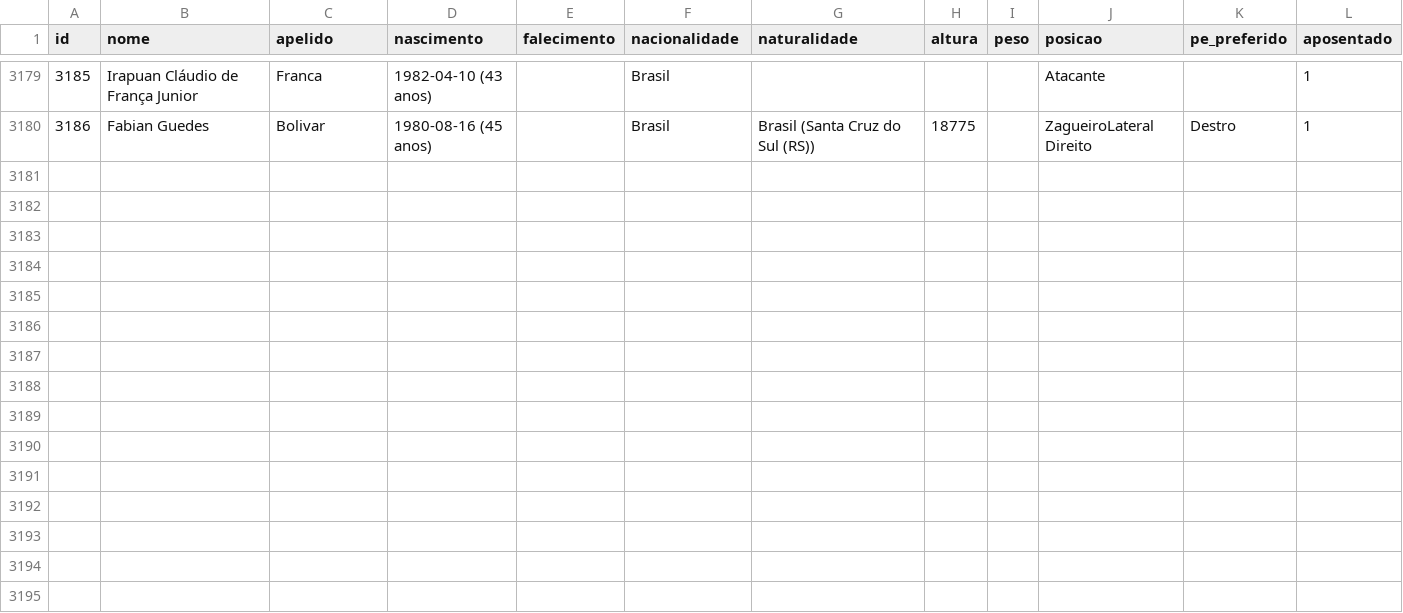
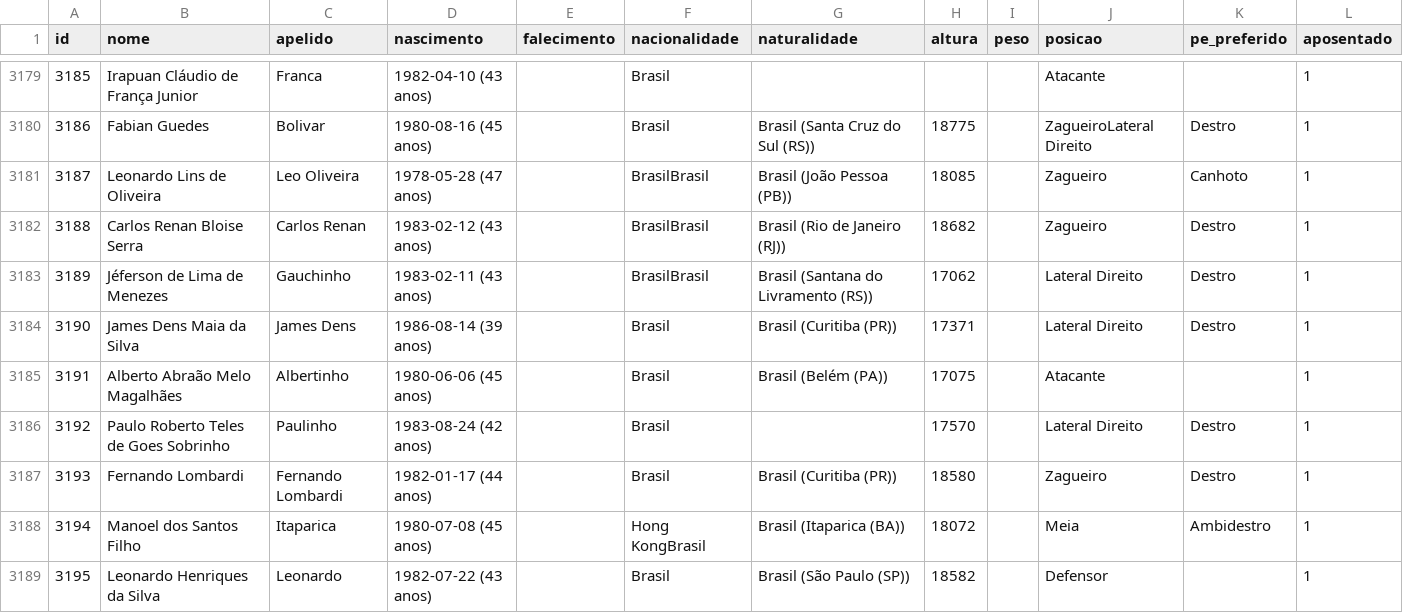
Before and after one commit to shinzatokazuya/kamusari, a CSV file: novo_bd1971_robusto/output_csvs/jogadores.csv, drawn as a sheet; only a part is shown, gaps mark what is left out.

```diff
--- a/novo_bd1971_robusto/output_csvs/jogadores.csv
+++ b/novo_bd1971_robusto/output_csvs/jogadores.csv
@@ -3180 +3180,10 @@ id,nome,apelido,nascimento,falecimento,nacionalidade,naturalidade,altura,peso,po
 3186,Fabian Guedes,Bolivar,1980-08-16 (45 anos),,Brasil,Brasil (Santa Cruz do Sul (RS)),18775,,ZagueiroLateral Direito,Destro,1
+3187,Leonardo Lins de Oliveira,Leo Oliveira,1978-05-28 (47 anos),,BrasilBrasil,Brasil (João Pessoa (PB)),18085,,Zagueiro,Canhoto,1
+3188,Carlos Renan Bloise Serra,Carlos Renan,1983-02-12 (43 anos),,BrasilBrasil,Brasil (Rio de Janeiro (RJ)),18682,,Zagueiro,Destro,1
+3189,Jéferson de Lima de Menezes,Gauchinho,1983-02-11 (43 anos),,BrasilBrasil,Brasil (Santana do Livramento (RS)),17062,,Lateral Direito,Destro,1
+3190,James Dens Maia da Silva,James Dens,1986-08-14 (39 anos),,Brasil,Brasil (Curitiba (PR)),17371,,Lateral Direito,Destro,1
+3191,Alberto Abraão Melo Magalhães,Albertinho,1980-06-06 (45 anos),,Brasil,Brasil (Belém (PA)),17075,,Atacante,,1
+3192,Paulo Roberto Teles de Goes Sobrinho,Paulinho,1983-08-24 (42 anos),,Brasil,,17570,,Lateral Direito,Destro,1
+3193,Fernando Lombardi,Fernando Lombardi,1982-01-17 (44 anos),,Brasil,Brasil (Curitiba (PR)),18580,,Zagueiro,Destro,1
+3194,Manoel dos Santos Filho,Itaparica,1980-07-08 (45 anos),,Hong KongBrasil,Brasil (Itaparica (BA)),18072,,Meia,Ambidestro,1
+3195,Leonardo Henriques da Silva,Leonardo,1982-07-22 (43 anos),,Brasil,Brasil (São Paulo (SP)),18582,,Defensor,,1
```
Also changed, not shown: novo_bd1971_robusto/output_csvs/arbitros_em_partida.csv, novo_bd1971_robusto/output_csvs/partidas.csv, 5 other files.
